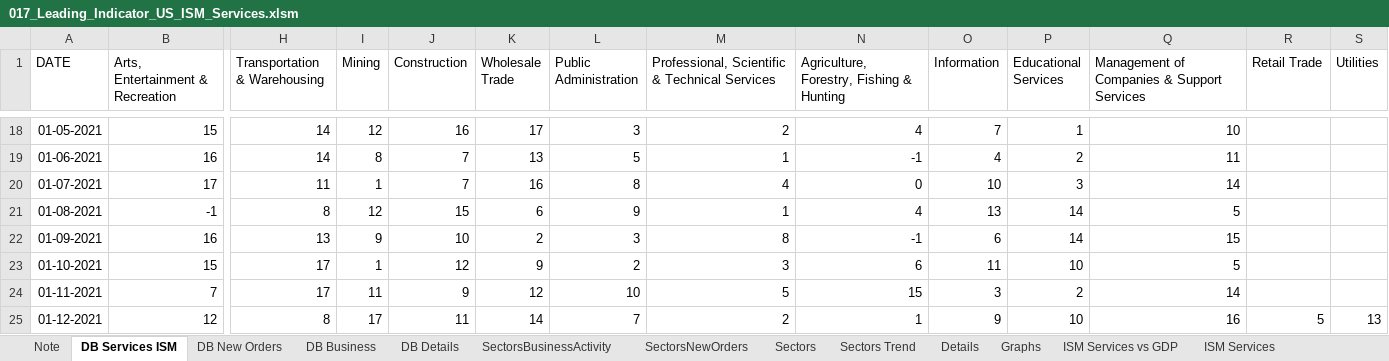
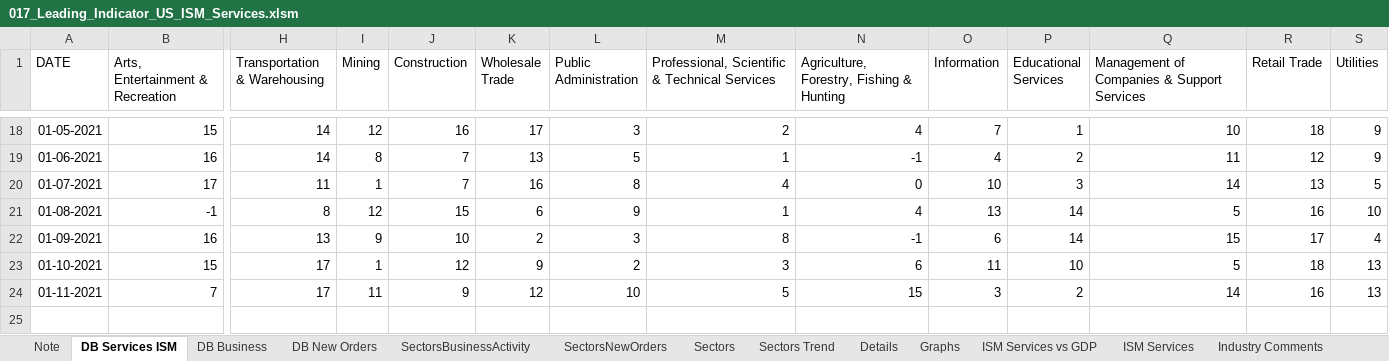
Before and after one commit to markjm5/portfoliomanagement, an Excel workbook: trading_excel_files/03_Leading_Indicators/017_Leading_Indicator_US_ISM_Services.xlsm, sheet DB Services ISM, drawn as a sheet; only a part is shown, gaps mark what is left out; values as stored, in another font and other column widths than the file's, no borders; conditional formats not drawn; rows hold the shown columns only; the diff covers the shown part only; the diff names each change by its address in the sheet, - before the commit and + after, or states it on an @@ line.

Commit message:
started debugging 017 Services ISM rankings

```diff
--- a/trading_excel_files/03_Leading_Indicators/017_Leading_Indicator_US_ISM_Services.xlsm (sheet DB Services ISM)
+++ b/trading_excel_files/03_Leading_Indicators/017_Leading_Indicator_US_ISM_Services.xlsm (sheet DB Services ISM)
-sheet tab: DB Details
@@ sheet tab order changed: Note | DB Services ISM | DB Business | DB New Orders | SectorsBusinessActivity | SectorsNewOrders | Sectors | Sectors Trend | Details | Graphs | ISM Services vs GDP | ISM Services | Industry Comments @@
-R18 (Retail Trade): (empty)
+R18 (Retail Trade): 18
-S18:S19 (Utilities): (empty)
+S18:S19 (Utilities): 9
-R19 (Retail Trade): (empty)
+R19 (Retail Trade): 12
-R20 (Retail Trade): (empty)
+R20 (Retail Trade): 13
-S20 (Utilities): (empty)
+S20 (Utilities): 5
-R21 (Retail Trade): (empty)
+R21 (Retail Trade): 16
-S21 (Utilities): (empty)
+S21 (Utilities): 10
-R22 (Retail Trade): (empty)
+R22 (Retail Trade): 17
-S22 (Utilities): (empty)
+S22 (Utilities): 4
-R23 (Retail Trade): (empty)
+R23 (Retail Trade): 18
-S23:S24 (Utilities): (empty)
+S23:S24 (Utilities): 13
-R24 (Retail Trade): (empty)
+R24 (Retail Trade): 16
-row 25: 01-12-2021 | 12 | 8 | 17 | 11 | 14 | 7 | 2 | 1 | 9 | 10 | 16 | 5 | 13
```
Also changed, not shown: 32 edited cells elsewhere in this sheet, sheet DB New Orders, charts or pictures, 2 other files.
